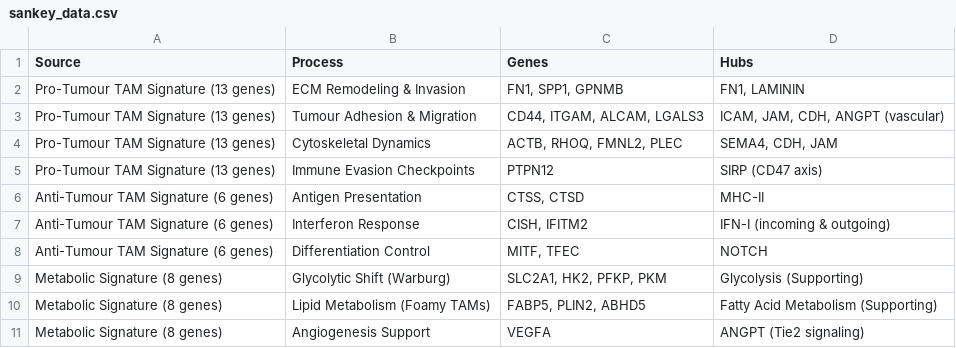
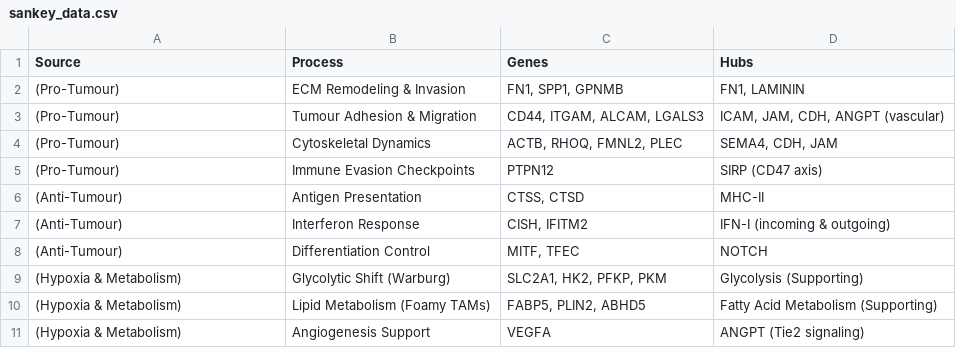
Before and after one commit to amrhosni2020/reactome-pathway-gene-network_CIL_ONJCRI, a CSV file: docs/data/sankey_data.csv, drawn as a sheet.

Commit message:
Refine Sankey labels and align Effect bar height via split nodes

```diff
--- a/docs/data/sankey_data.csv
+++ b/docs/data/sankey_data.csv
@@ -1,11 +1,11 @@
 Source,Process,Genes,Hubs
-Pro-Tumour TAM Signature (13 genes),ECM Remodeling & Invasion,"FN1, SPP1, GPNMB","FN1, LAMININ"
-Pro-Tumour TAM Signature (13 genes),Tumour Adhesion & Migration,"CD44, ITGAM, ALCAM, LGALS3","ICAM, JAM, CDH, ANGPT (vascular)"
-Pro-Tumour TAM Signature (13 genes),Cytoskeletal Dynamics,"ACTB, RHOQ, FMNL2, PLEC","SEMA4, CDH, JAM"
-Pro-Tumour TAM Signature (13 genes),Immune Evasion Checkpoints,PTPN12,SIRP (CD47 axis)
-Anti-Tumour TAM Signature (6 genes),Antigen Presentation,"CTSS, CTSD",MHC-II
-Anti-Tumour TAM Signature (6 genes),Interferon Response,"CISH, IFITM2",IFN-I (incoming & outgoing)
-Anti-Tumour TAM Signature (6 genes),Differentiation Control,"MITF, TFEC",NOTCH
-Metabolic Signature (8 genes),Glycolytic Shift (Warburg),"SLC2A1, HK2, PFKP, PKM",Glycolysis (Supporting)
-Metabolic Signature (8 genes),Lipid Metabolism (Foamy TAMs),"FABP5, PLIN2, ABHD5",Fatty Acid Metabolism (Supporting)
-Metabolic Signature (8 genes),Angiogenesis Support,VEGFA,ANGPT (Tie2 signaling)
+(Pro-Tumour),ECM Remodeling & Invasion,"FN1, SPP1, GPNMB","FN1, LAMININ"
+(Pro-Tumour),Tumour Adhesion & Migration,"CD44, ITGAM, ALCAM, LGALS3","ICAM, JAM, CDH, ANGPT (vascular)"
+(Pro-Tumour),Cytoskeletal Dynamics,"ACTB, RHOQ, FMNL2, PLEC","SEMA4, CDH, JAM"
+(Pro-Tumour),Immune Evasion Checkpoints,PTPN12,SIRP (CD47 axis)
+(Anti-Tumour),Antigen Presentation,"CTSS, CTSD",MHC-II
+(Anti-Tumour),Interferon Response,"CISH, IFITM2",IFN-I (incoming & outgoing)
+(Anti-Tumour),Differentiation Control,"MITF, TFEC",NOTCH
+(Hypoxia & Metabolism),Glycolytic Shift (Warburg),"SLC2A1, HK2, PFKP, PKM",Glycolysis (Supporting)
+(Hypoxia & Metabolism),Lipid Metabolism (Foamy TAMs),"FABP5, PLIN2, ABHD5",Fatty Acid Metabolism (Supporting)
+(Hypoxia & Metabolism),Angiogenesis Support,VEGFA,ANGPT (Tie2 signaling)
```
Also changed, not shown: 1 other file.
